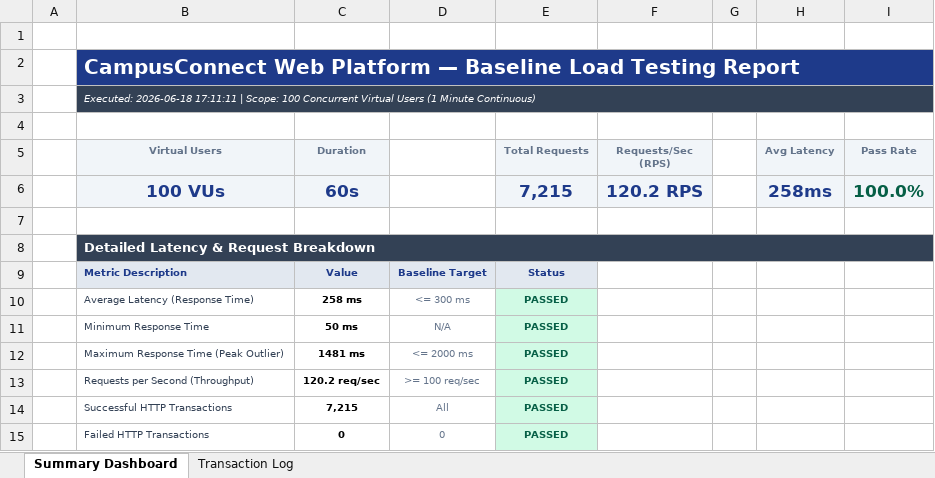
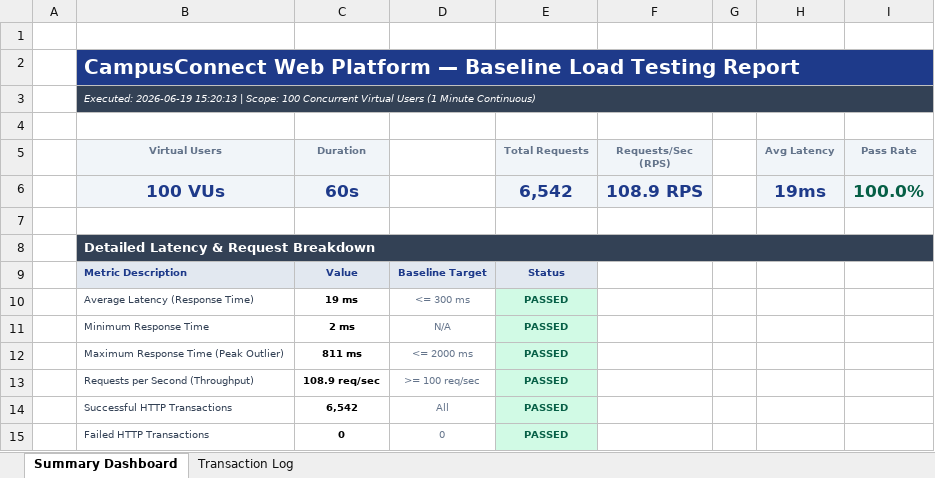
Before and after one commit to Achyuthvenkat/CampusConnect_web, an Excel workbook: react_web_tests/load_test_report.xlsx, sheet Summary Dashboard, drawn as a sheet; values as stored, in another font and other column widths than the file's, no borders; the diff names each change by its address in the sheet, - before the commit and + after, or states it on an @@ line.

```diff
--- a/react_web_tests/load_test_report.xlsx (sheet Summary Dashboard)
+++ b/react_web_tests/load_test_report.xlsx (sheet Summary Dashboard)
-B3 (Virtual Users): Executed: 2026-06-18 17:11:11 | Scope:…
+B3 (Virtual Users): Executed: 2026-06-19 15:20:13 | Scope:…
-E6 (Total Requests): 7,215
+E6 (Total Requests): 6,542
-F6 (Requests/Sec (RPS)): 120.2 RPS
+F6 (Requests/Sec (RPS)): 108.9 RPS
-H6 (Avg Latency): 258ms
+H6 (Avg Latency): 19ms
-C10 (Duration): 258 ms
+C10 (Duration): 19 ms
-C11 (Duration): 50 ms
+C11 (Duration): 2 ms
-C12 (Duration): 1481 ms
+C12 (Duration): 811 ms
-C13 (Duration): 120.2 req/sec
+C13 (Duration): 108.9 req/sec
-C14 (Duration): 7,215
+C14 (Duration): 6,542
```
Also changed, not shown: sheet Transaction Log, 5 other files.
